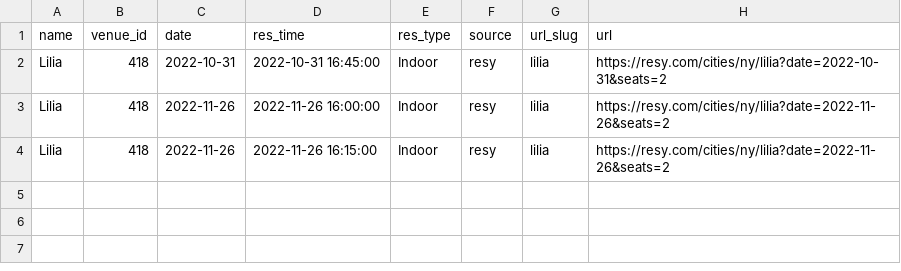
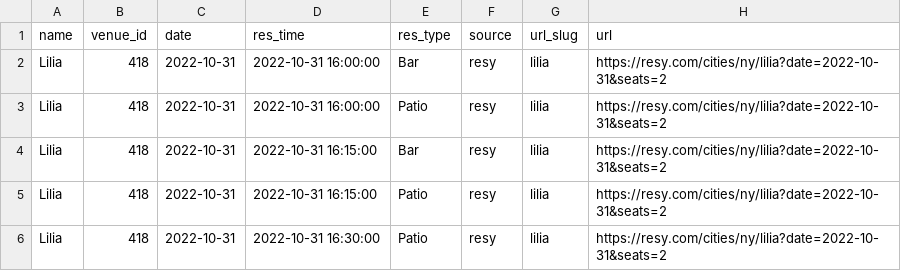
Before and after one commit to edj36/reservations, a CSV file: data/reservations_latest.csv, drawn as a sheet.

```diff
--- a/data/reservations_latest.csv
+++ b/data/reservations_latest.csv
@@ -1,4 +1,6 @@
 name,venue_id,date,res_time,res_type,source,url_slug,url
-Lilia,418,2022-10-31,2022-10-31 16:45:00,Indoor,resy,lilia,https://resy.com/cities/ny/lilia?date=2022-10-31&seats=2
-Lilia,418,2022-11-26,2022-11-26 16:00:00,Indoor,resy,lilia,https://resy.com/cities/ny/lilia?date=2022-11-26&seats=2
-Lilia,418,2022-11-26,2022-11-26 16:15:00,Indoor,resy,lilia,https://resy.com/cities/ny/lilia?date=2022-11-26&seats=2
+Lilia,418,2022-10-31,2022-10-31 16:00:00,Bar,resy,lilia,https://resy.com/cities/ny/lilia?date=2022-10-31&seats=2
+Lilia,418,2022-10-31,2022-10-31 16:00:00,Patio,resy,lilia,https://resy.com/cities/ny/lilia?date=2022-10-31&seats=2
+Lilia,418,2022-10-31,2022-10-31 16:15:00,Bar,resy,lilia,https://resy.com/cities/ny/lilia?date=2022-10-31&seats=2
+Lilia,418,2022-10-31,2022-10-31 16:15:00,Patio,resy,lilia,https://resy.com/cities/ny/lilia?date=2022-10-31&seats=2
+Lilia,418,2022-10-31,2022-10-31 16:30:00,Patio,resy,lilia,https://resy.com/cities/ny/lilia?date=2022-10-31&seats=2
```
